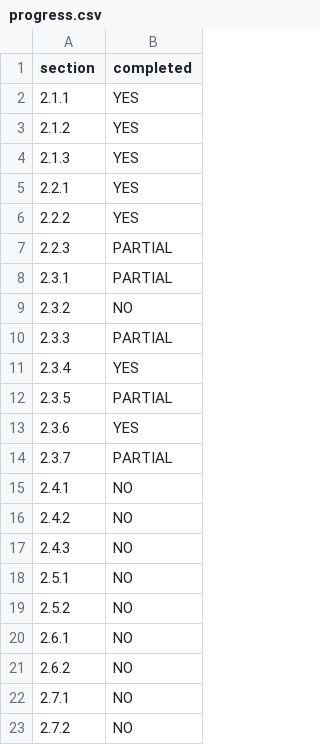
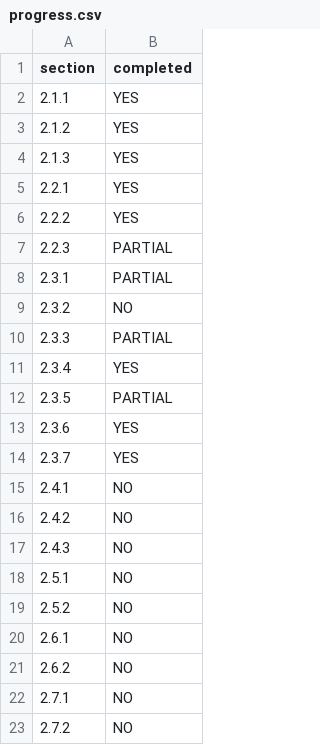
Before and after one commit to ncook111/slackr, a CSV file: progress.csv, drawn as a sheet.

```diff
--- a/progress.csv
+++ b/progress.csv
@@ -13,3 +13,3 @@ section,completed
 2.3.6,YES
-2.3.7,PARTIAL
+2.3.7,YES
 2.4.1,NO
```
Also changed, not shown: 5 other files.
